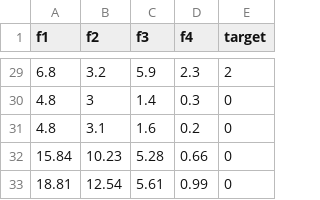
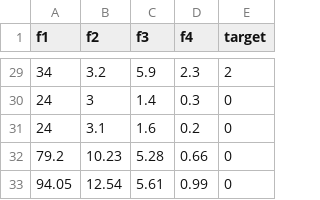
Before and after one commit to choyeon-hong/mlops-iris, a CSV file: data/new_data.csv, drawn as a sheet; only a part is shown, gaps mark what is left out; the diff covers the shown part only.

```diff
--- a/data/new_data.csv
+++ b/data/new_data.csv
@@ -29,5 +29,5 @@ f1,f2,f3,f4,target
-6.8,3.2,5.9,2.3,2
-4.8,3,1.4,0.3,0
-4.8,3.1,1.6,0.2,0
-15.84,10.23,5.28,0.66,0
-18.81,12.54,5.61,0.99,0
+34,3.2,5.9,2.3,2
+24,3,1.4,0.3,0
+24,3.1,1.6,0.2,0
+79.2,10.23,5.28,0.66,0
+94.05,12.54,5.61,0.99,0
```
Also changed, not shown: 27 edited cells elsewhere in this file.
